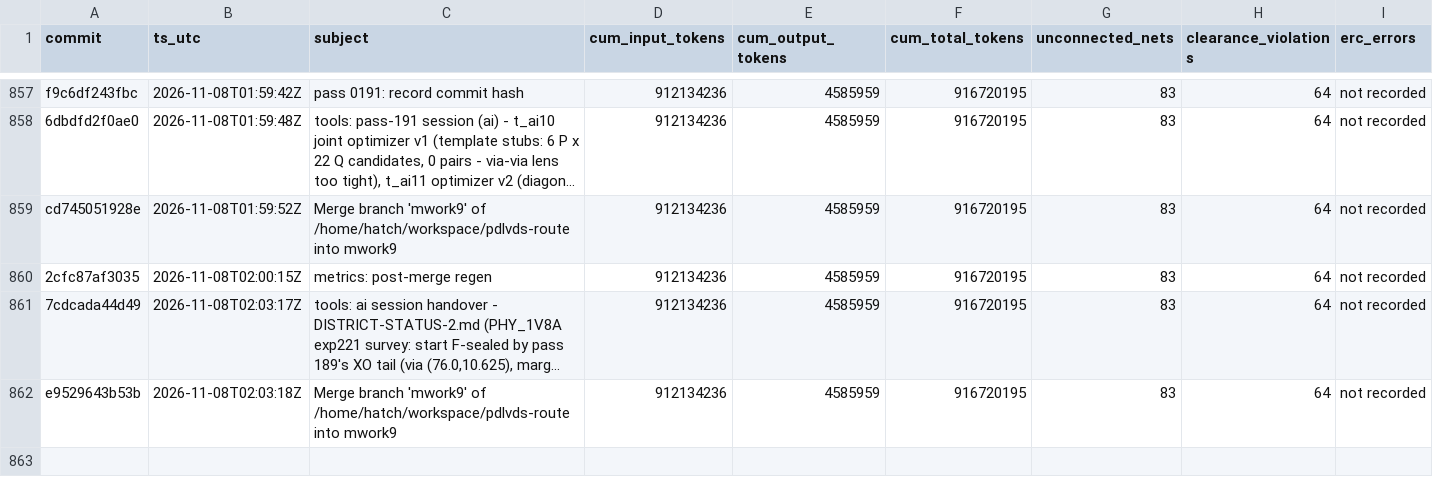
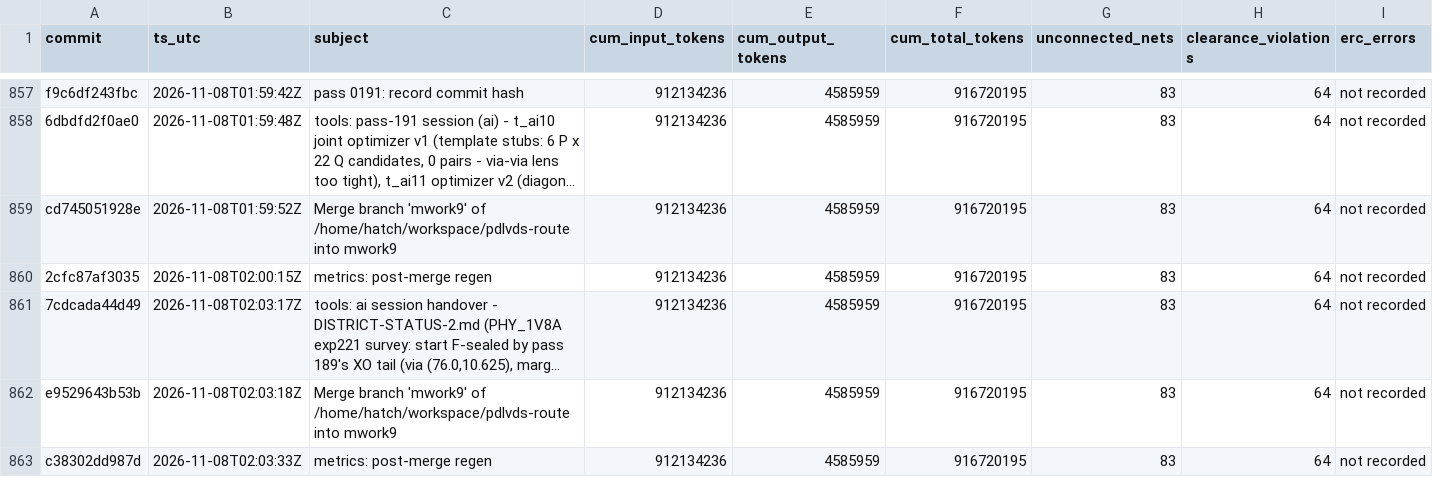
Before and after one commit to sneakers-the-rat/lvds-receiver-official, a CSV file: metrics/commit_alignment.csv, drawn as a sheet; only a part is shown, gaps mark what is left out; long unchanged cells end in …; the diff covers the shown part only; the diff names each change by its address in the sheet, - before the commit and + after, or states it on an @@ line.

Commit message:
metrics: post-merge regen

```diff
--- a/metrics/commit_alignment.csv
+++ b/metrics/commit_alignment.csv
+row 863: c38302dd987d | 2026-11-08T02:03:33Z | metrics: post-merge regen | 912134236 | 4585959 | 916720195 | 83 | 64 | not recorded
```
Also changed, not shown: 2 added rows elsewhere in this file, 1 other file.
